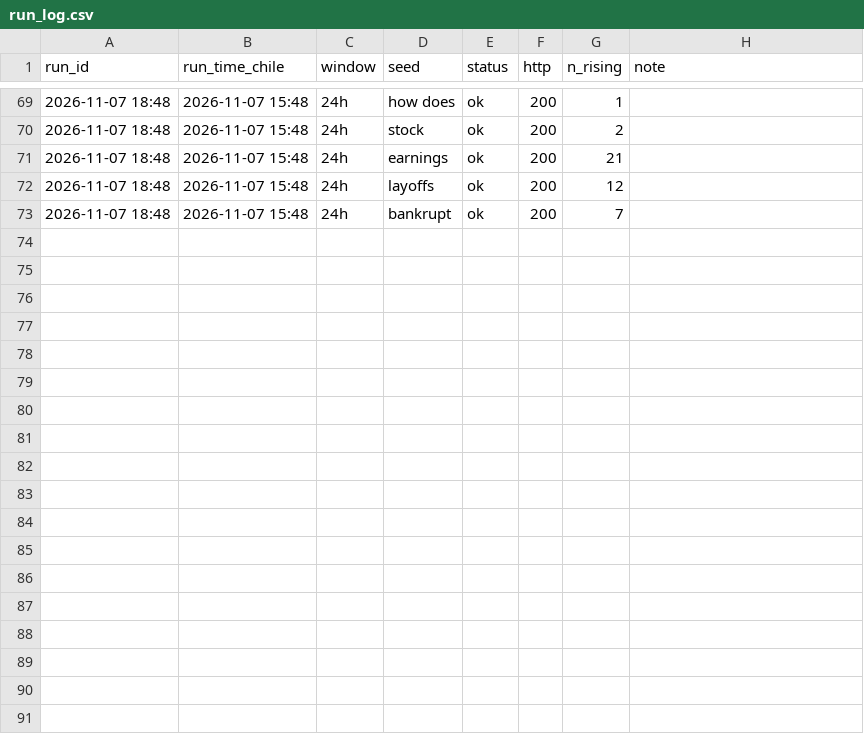
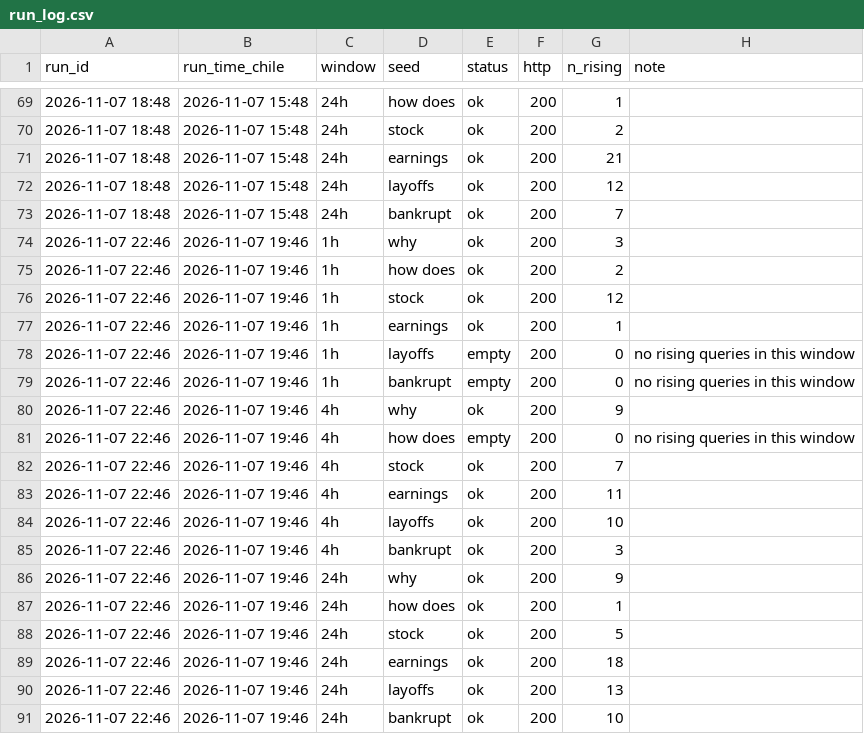
Before and after one commit to JosePenaS/inflow_tracker, a CSV file: data/run_log.csv, drawn as a sheet; only a part is shown, gaps mark what is left out; the diff names each change by its address in the sheet, - before the commit and + after, or states it on an @@ line.

```diff
--- a/data/run_log.csv
+++ b/data/run_log.csv
+row 74: 2026-11-07 22:46 | 2026-11-07 19:46 | 1h | why | ok | 200 | 3
+row 75: 2026-11-07 22:46 | 2026-11-07 19:46 | 1h | how does | ok | 200 | 2
+row 76: 2026-11-07 22:46 | 2026-11-07 19:46 | 1h | stock | ok | 200 | 12
+row 77: 2026-11-07 22:46 | 2026-11-07 19:46 | 1h | earnings | ok | 200 | 1
+row 78: 2026-11-07 22:46 | 2026-11-07 19:46 | 1h | layoffs | empty | 200 | 0 | no rising queries in this window
+row 79: 2026-11-07 22:46 | 2026-11-07 19:46 | 1h | bankrupt | empty | 200 | 0 | no rising queries in this window
+row 80: 2026-11-07 22:46 | 2026-11-07 19:46 | 4h | why | ok | 200 | 9
+row 81: 2026-11-07 22:46 | 2026-11-07 19:46 | 4h | how does | empty | 200 | 0 | no rising queries in this window
+row 82: 2026-11-07 22:46 | 2026-11-07 19:46 | 4h | stock | ok | 200 | 7
+row 83: 2026-11-07 22:46 | 2026-11-07 19:46 | 4h | earnings | ok | 200 | 11
+row 84: 2026-11-07 22:46 | 2026-11-07 19:46 | 4h | layoffs | ok | 200 | 10
+row 85: 2026-11-07 22:46 | 2026-11-07 19:46 | 4h | bankrupt | ok | 200 | 3
+row 86: 2026-11-07 22:46 | 2026-11-07 19:46 | 24h | why | ok | 200 | 9
+row 87: 2026-11-07 22:46 | 2026-11-07 19:46 | 24h | how does | ok | 200 | 1
+row 88: 2026-11-07 22:46 | 2026-11-07 19:46 | 24h | stock | ok | 200 | 5
+row 89: 2026-11-07 22:46 | 2026-11-07 19:46 | 24h | earnings | ok | 200 | 18
+row 90: 2026-11-07 22:46 | 2026-11-07 19:46 | 24h | layoffs | ok | 200 | 13
+row 91: 2026-11-07 22:46 | 2026-11-07 19:46 | 24h | bankrupt | ok | 200 | 10
```
Also changed, not shown: data/alerts.csv, 2 other files.
